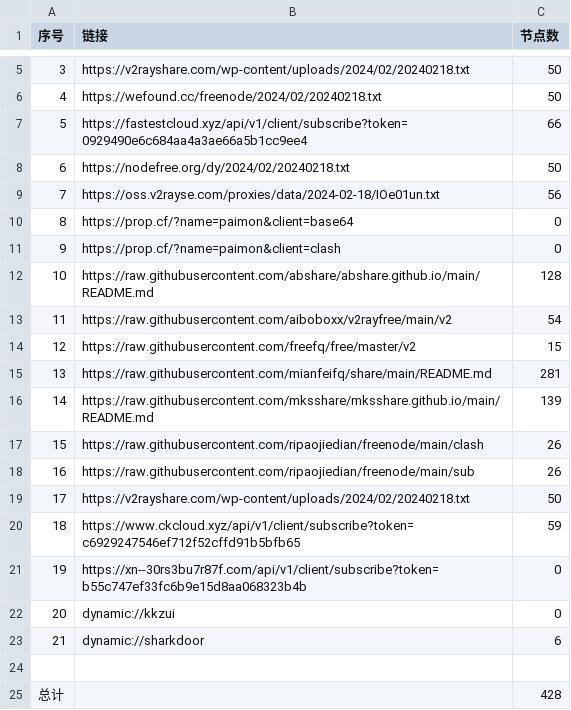
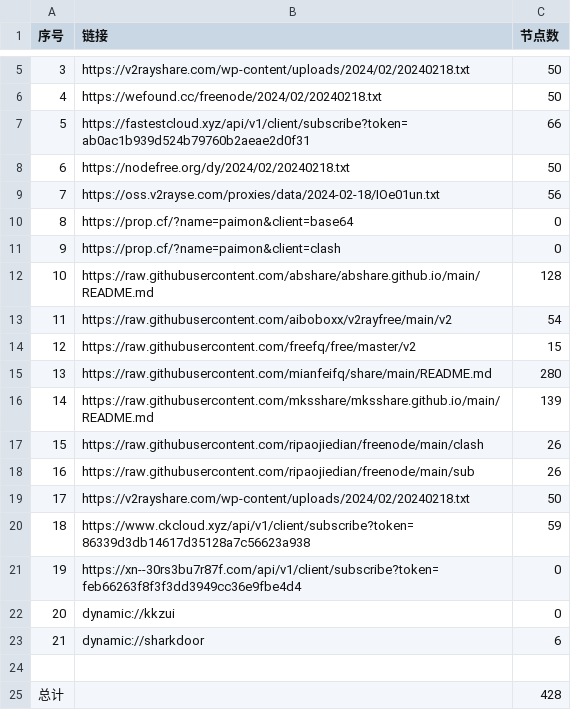
Before and after one commit to PrimarySchoolChief/NoMoreWalls, a CSV file: list_result.csv, drawn as a sheet; only a part is shown, gaps mark what is left out.

```diff
--- a/list_result.csv
+++ b/list_result.csv
@@ -6,3 +6,3 @@
 4,https://wefound.cc/freenode/2024/02/20240218.txt,50
-5,https://fastestcloud.xyz/api/v1/client/subscribe?token=0929490e6c684aa4a3ae66a5b1cc9ee4,66
+5,https://fastestcloud.xyz/api/v1/client/subscribe?token=ab0ac1b939d524b79760b2aeae2d0f31,66
 6,https://nodefree.org/dy/2024/02/20240218.txt,50
@@ -14,3 +14,3 @@
 12,https://raw.githubusercontent.com/freefq/free/master/v2,15
-13,https://raw.githubusercontent.com/mianfeifq/share/main/README.md,281
+13,https://raw.githubusercontent.com/mianfeifq/share/main/README.md,280
 14,https://raw.githubusercontent.com/mksshare/mksshare.github.io/main/README.md,139
@@ -19,4 +19,4 @@
 17,https://v2rayshare.com/wp-content/uploads/2024/02/20240218.txt,50
-18,https://www.ckcloud.xyz/api/v1/client/subscribe?token=c6929247546ef712f52cffd91b5bfb65,59
-19,https://xn--30rs3bu7r87f.com/api/v1/client/subscribe?token=b55c747ef33fc6b9e15d8aa068323b4b,0
+18,https://www.ckcloud.xyz/api/v1/client/subscribe?token=86339d3db14617d35128a7c56623a938,59
+19,https://xn--30rs3bu7r87f.com/api/v1/client/subscribe?token=feb66263f8f3f3dd3949cc36e9fbe4d4,0
 20,dynamic://kkzui,0
```
Also changed, not shown: 12 other files.
